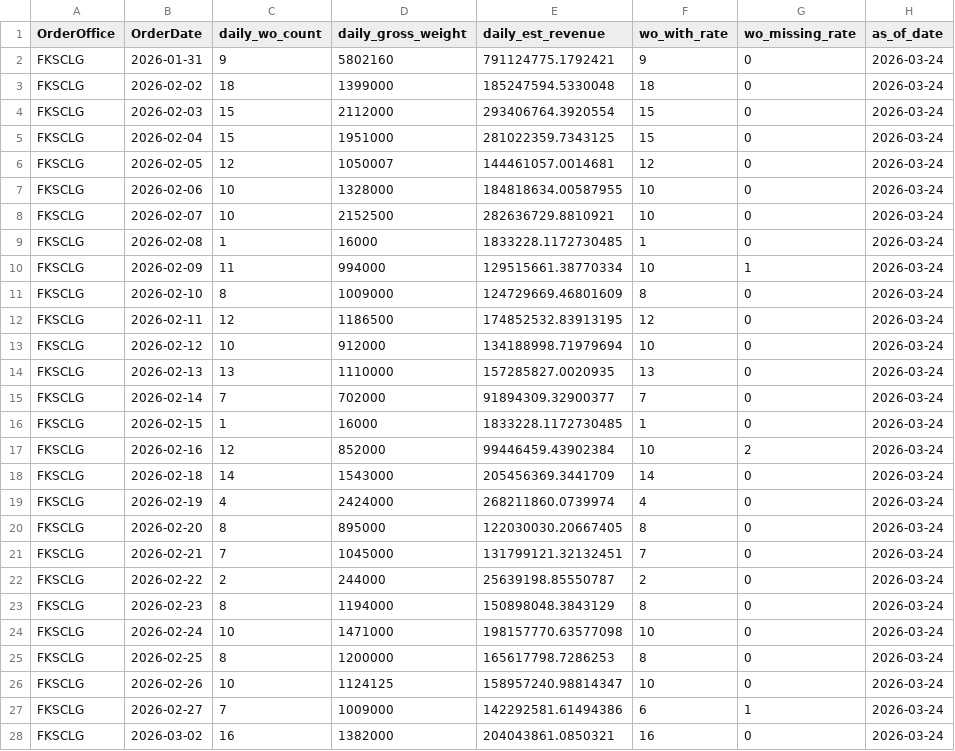
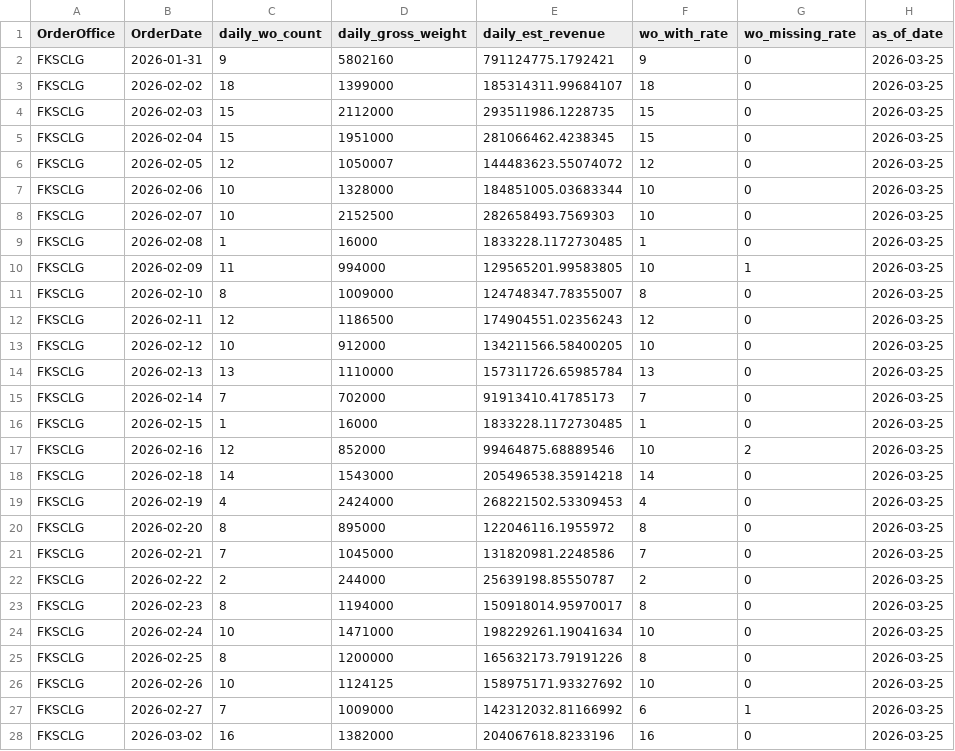
Before and after one commit to romanusdd-spec/ftu-visibility-app, a CSV file: data/commercial/fact_wo_submission_daily.csv, drawn as a sheet; only a part is shown; the diff covers the shown part only.

```diff
--- a/data/commercial/fact_wo_submission_daily.csv
+++ b/data/commercial/fact_wo_submission_daily.csv
@@ -1,28 +1,28 @@
 OrderOffice,OrderDate,daily_wo_count,daily_gross_weight,daily_est_revenue,wo_with_rate,wo_missing_rate,as_of_date
-FKSCLG,2026-01-31,9,5802160,791124775.1792421,9,0,2026-03-24
-FKSCLG,2026-02-02,18,1399000,185247594.5330048,18,0,2026-03-24
-FKSCLG,2026-02-03,15,2112000,293406764.3920554,15,0,2026-03-24
-FKSCLG,2026-02-04,15,1951000,281022359.7343125,15,0,2026-03-24
-FKSCLG,2026-02-05,12,1050007,144461057.0014681,12,0,2026-03-24
-FKSCLG,2026-02-06,10,1328000,184818634.00587955,10,0,2026-03-24
-FKSCLG,2026-02-07,10,2152500,282636729.8810921,10,0,2026-03-24
-FKSCLG,2026-02-08,1,16000,1833228.1172730485,1,0,2026-03-24
-FKSCLG,2026-02-09,11,994000,129515661.38770334,10,1,2026-03-24
-FKSCLG,2026-02-10,8,1009000,124729669.46801609,8,0,2026-03-24
-FKSCLG,2026-02-11,12,1186500,174852532.83913195,12,0,2026-03-24
-FKSCLG,2026-02-12,10,912000,134188998.71979694,10,0,2026-03-24
-FKSCLG,2026-02-13,13,1110000,157285827.0020935,13,0,2026-03-24
-FKSCLG,2026-02-14,7,702000,91894309.32900377,7,0,2026-03-24
-FKSCLG,2026-02-15,1,16000,1833228.1172730485,1,0,2026-03-24
-FKSCLG,2026-02-16,12,852000,99446459.43902384,10,2,2026-03-24
-FKSCLG,2026-02-18,14,1543000,205456369.3441709,14,0,2026-03-24
-FKSCLG,2026-02-19,4,2424000,268211860.0739974,4,0,2026-03-24
-FKSCLG,2026-02-20,8,895000,122030030.20667405,8,0,2026-03-24
-FKSCLG,2026-02-21,7,1045000,131799121.32132451,7,0,2026-03-24
-FKSCLG,2026-02-22,2,244000,25639198.85550787,2,0,2026-03-24
-FKSCLG,2026-02-23,8,1194000,150898048.3843129,8,0,2026-03-24
-FKSCLG,2026-02-24,10,1471000,198157770.63577098,10,0,2026-03-24
-FKSCLG,2026-02-25,8,1200000,165617798.7286253,8,0,2026-03-24
-FKSCLG,2026-02-26,10,1124125,158957240.98814347,10,0,2026-03-24
-FKSCLG,2026-02-27,7,1009000,142292581.61494386,6,1,2026-03-24
-FKSCLG,2026-03-02,16,1382000,204043861.0850321,16,0,2026-03-24
+FKSCLG,2026-01-31,9,5802160,791124775.1792421,9,0,2026-03-25
+FKSCLG,2026-02-02,18,1399000,185314311.99684107,18,0,2026-03-25
+FKSCLG,2026-02-03,15,2112000,293511986.1228735,15,0,2026-03-25
+FKSCLG,2026-02-04,15,1951000,281066462.4238345,15,0,2026-03-25
+FKSCLG,2026-02-05,12,1050007,144483623.55074072,12,0,2026-03-25
+FKSCLG,2026-02-06,10,1328000,184851005.03683344,10,0,2026-03-25
+FKSCLG,2026-02-07,10,2152500,282658493.7569303,10,0,2026-03-25
+FKSCLG,2026-02-08,1,16000,1833228.1172730485,1,0,2026-03-25
+FKSCLG,2026-02-09,11,994000,129565201.99583805,10,1,2026-03-25
+FKSCLG,2026-02-10,8,1009000,124748347.78355007,8,0,2026-03-25
+FKSCLG,2026-02-11,12,1186500,174904551.02356243,12,0,2026-03-25
+FKSCLG,2026-02-12,10,912000,134211566.58400205,10,0,2026-03-25
+FKSCLG,2026-02-13,13,1110000,157311726.65985784,13,0,2026-03-25
+FKSCLG,2026-02-14,7,702000,91913410.41785173,7,0,2026-03-25
+FKSCLG,2026-02-15,1,16000,1833228.1172730485,1,0,2026-03-25
+FKSCLG,2026-02-16,12,852000,99464875.68889546,10,2,2026-03-25
+FKSCLG,2026-02-18,14,1543000,205496538.35914218,14,0,2026-03-25
+FKSCLG,2026-02-19,4,2424000,268221502.53309453,4,0,2026-03-25
+FKSCLG,2026-02-20,8,895000,122046116.1955972,8,0,2026-03-25
+FKSCLG,2026-02-21,7,1045000,131820981.2248586,7,0,2026-03-25
+FKSCLG,2026-02-22,2,244000,25639198.85550787,2,0,2026-03-25
+FKSCLG,2026-02-23,8,1194000,150918014.95970017,8,0,2026-03-25
+FKSCLG,2026-02-24,10,1471000,198229261.19041634,10,0,2026-03-25
+FKSCLG,2026-02-25,8,1200000,165632173.79191226,8,0,2026-03-25
+FKSCLG,2026-02-26,10,1124125,158975171.93327692,10,0,2026-03-25
+FKSCLG,2026-02-27,7,1009000,142312032.81166992,6,1,2026-03-25
+FKSCLG,2026-03-02,16,1382000,204067618.8233196,16,0,2026-03-25
```
Also changed, not shown: 43 edited cells elsewhere in this file, bundle_manifest.csv, data/commercial/fact_wo_submission_detail.csv, 9 other files.
